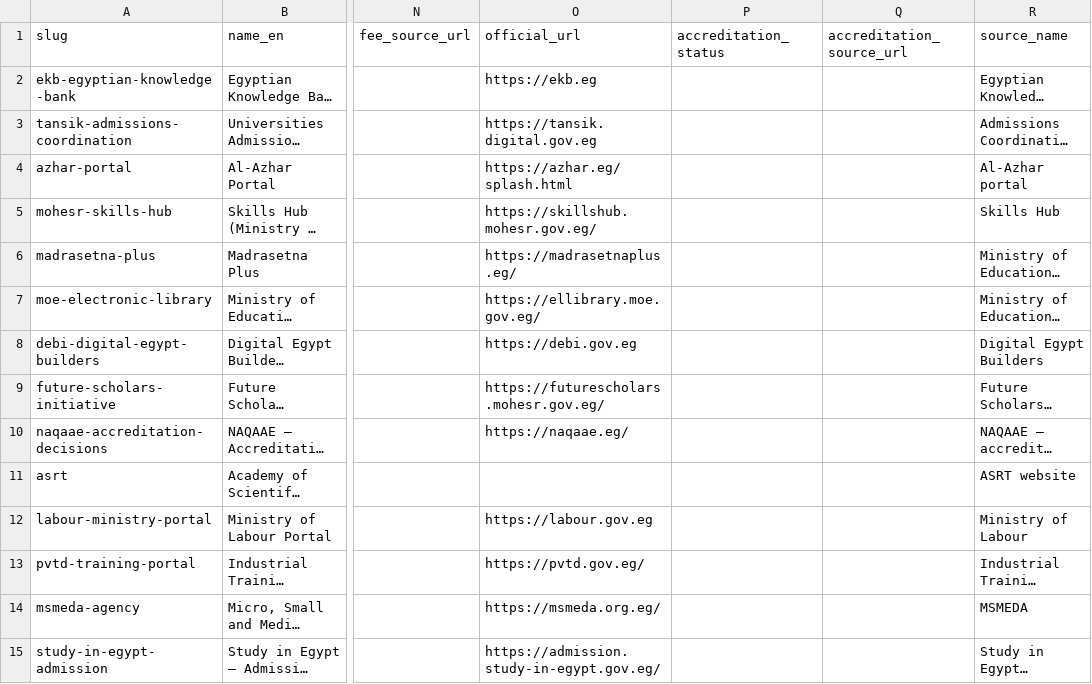
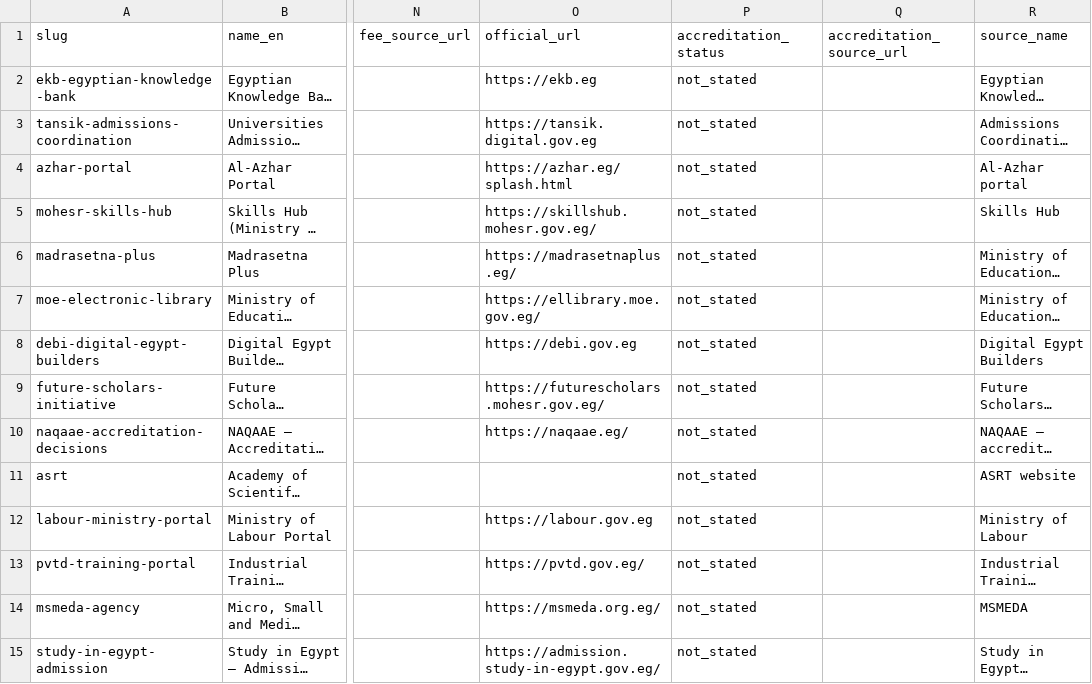
Before and after one commit to EgyptoraHub/egyptora-hub-web, a CSV file: docs/prompt-56-data/education_platforms.csv, drawn as a sheet; only a part is shown, gaps mark what is left out; long unchanged cells end in …; the diff names each change by its address in the sheet, - before the commit and + after, or states it on an @@ line.

```diff
--- a/docs/prompt-56-data/education_platforms.csv
+++ b/docs/prompt-56-data/education_platforms.csv
-P2:P15 (accreditation_status): (empty)
+P2:P15 (accreditation_status): not_stated
```
Also changed, not shown: docs/prompt-56-data/procedure_guides_education.csv, 2 other files.
